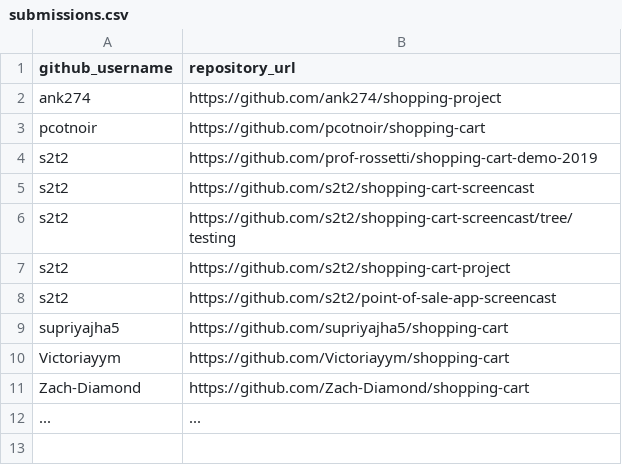
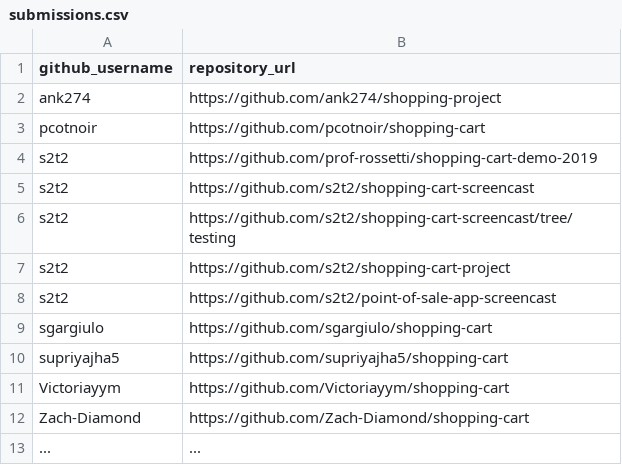
Before and after one commit to prof-rossetti/nyu-info-2335-201905, a CSV file: projects/shopping-cart/submissions.csv, drawn as a sheet; the diff names each change by its address in the sheet, - before the commit and + after, or states it on an @@ line.

Commit message:
shopping cart submission (#71)

```diff
--- a/projects/shopping-cart/submissions.csv
+++ b/projects/shopping-cart/submissions.csv
+row 9: sgargiulo | https://github.com/sgargiulo/shopping-cart
```
